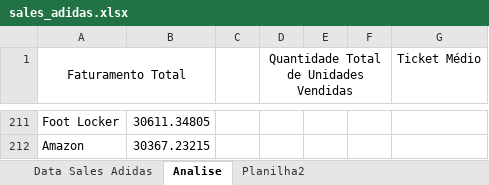
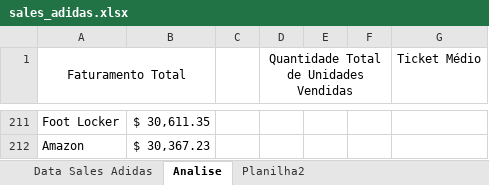
Before and after one commit to IsraelAugustods/sales_adidas, an Excel workbook: sales_adidas.xlsx, sheet Analise, drawn as a sheet; only a part is shown, gaps mark what is left out; values as stored, in another font and other column widths than the file's, no borders; charts and pictures and table styles not drawn; the diff covers the shown part only; the diff names each change by its address in the sheet, - before the commit and + after, or states it on an @@ line.

```diff
--- a/sales_adidas.xlsx (sheet Analise)
+++ b/sales_adidas.xlsx (sheet Analise)
-B211: 30611.34805
+B211: $ 30,611.35
-B212: 30367.23215
+B212: $ 30,367.23
```
Also changed, not shown: 1 added row, 1 removed row and 19 edited cells elsewhere in this sheet, charts or pictures.
